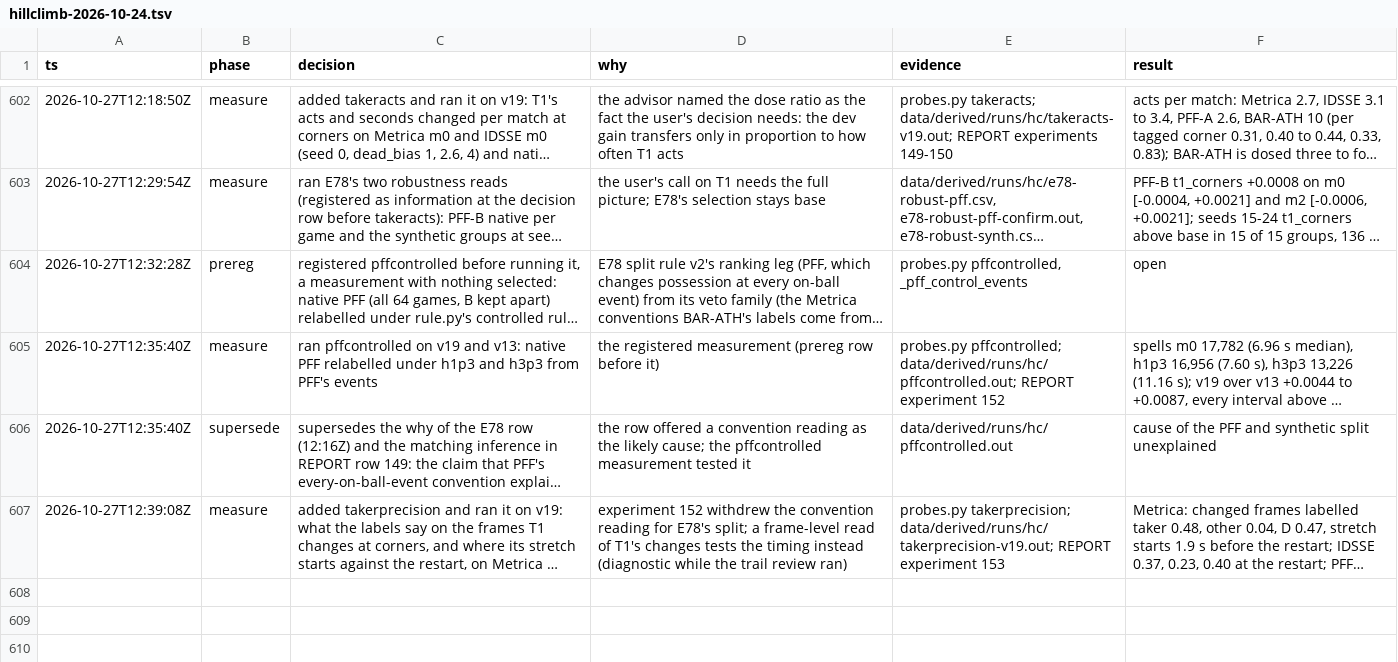
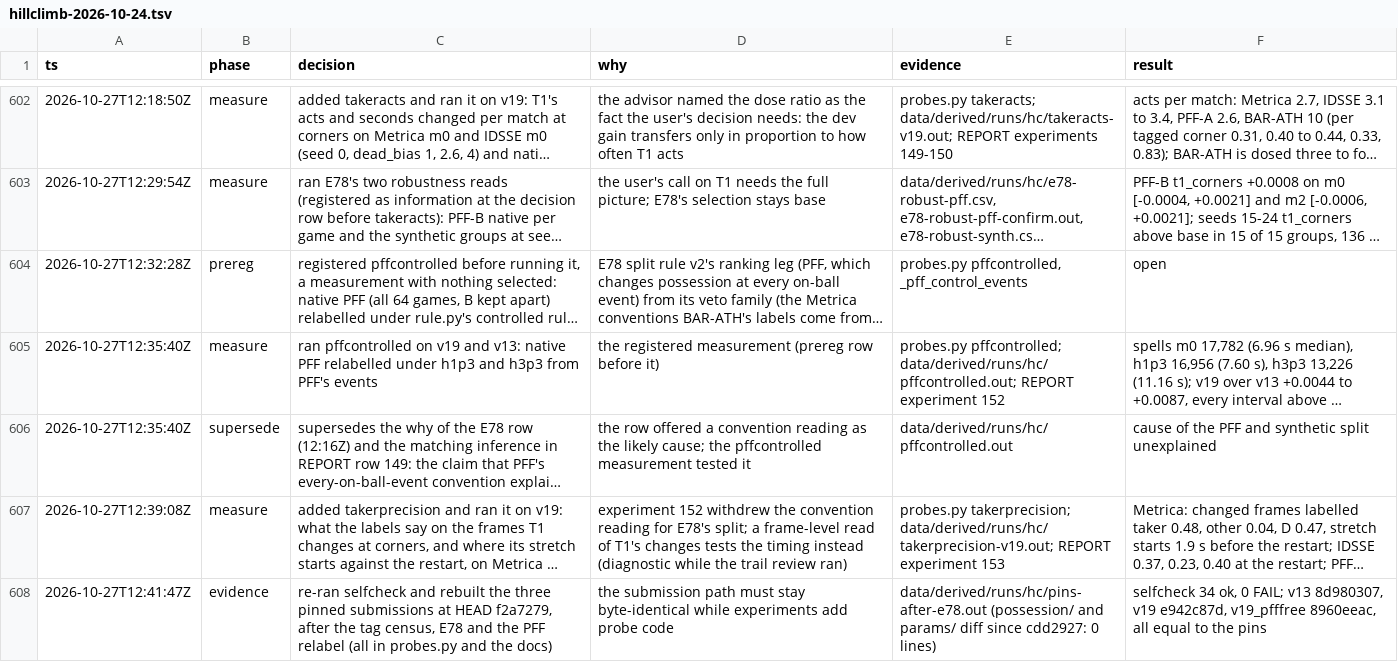
Before and after one commit to shishirmehto/more-than-a-hack-2027, a TSV file: .audit/hillclimb-2026-10-24.tsv, drawn as a sheet; only a part is shown, gaps mark what is left out; long unchanged cells end in …; the diff names each change by its address in the sheet, - before the commit and + after, or states it on an @@ line.

Commit message:
Log the pin re-run after E78

```diff
--- a/.audit/hillclimb-2026-10-24.tsv
+++ b/.audit/hillclimb-2026-10-24.tsv
+row 608: 2026-10-27T12:41:47Z | evidence | re-ran selfcheck and rebuilt the three pinned submissions at HEAD f2a7279, after the tag census, E78 and the PFF relabel (all in probes.py and the docs) | the submission path must stay byte-identical while experiments add probe code | data/derived/runs/hc/pins-after-e78.out (possession/ and params/ diff since cdd2927: 0 lines) | selfcheck 34 ok, 0 FAIL; v13 8d980307, v19 e942c87d, v19_pfffree 8960eeac, all equal to the pins
```
